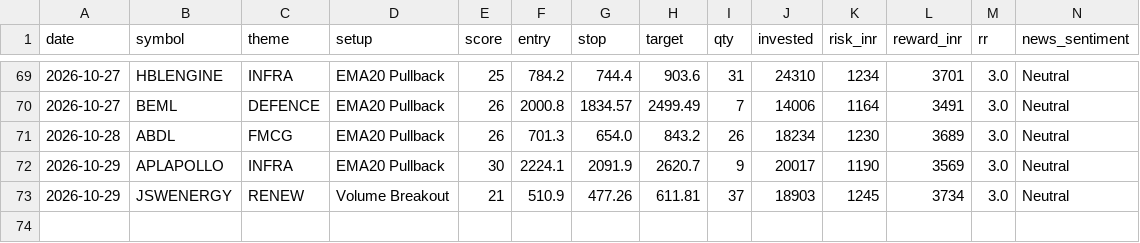
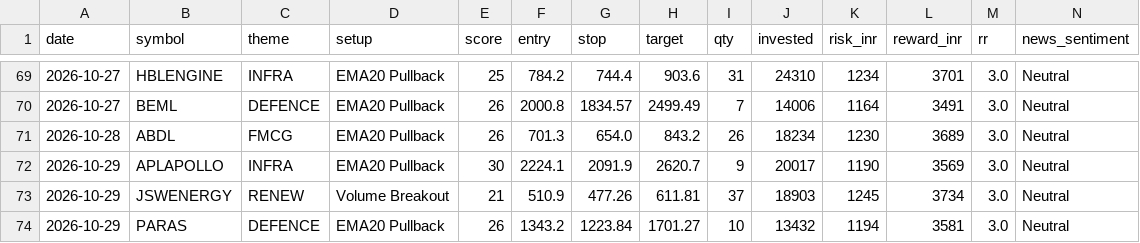
Before and after one commit to prabha-v2/india-swing-agent, a CSV file: trade_log.csv, drawn as a sheet; only a part is shown, gaps mark what is left out; rows hold the shown columns only; the diff names each change by its address in the sheet, - before the commit and + after, or states it on an @@ line.

```diff
--- a/trade_log.csv
+++ b/trade_log.csv
+row 74: 2026-10-29 | PARAS | DEFENCE | EMA20 Pullback | 26 | 1343.2 | 1223.84 | 1701.27 | 10 | 13432 | 1194 | 3581 | 3.0 | Neutral
```
